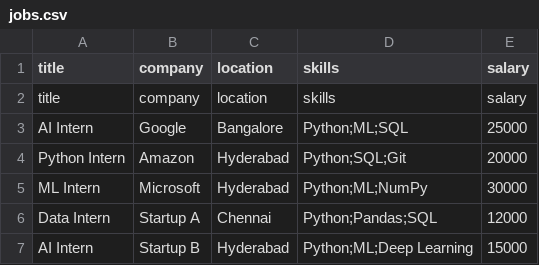
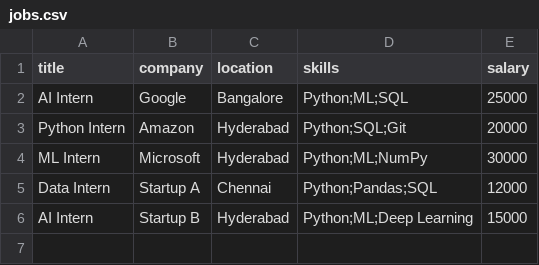
Before and after one commit to ghasinireddy2007-ui/AI-CAREER-INTELLIGENCE, a CSV file: data/jobs.csv, drawn as a sheet; the diff names each change by its address in the sheet, - before the commit and + after, or states it on an @@ line.

Commit message:
Remove duplicate header from jobs.csv
Removed duplicate header row from jobs.csv.

```diff
--- a/data/jobs.csv
+++ b/data/jobs.csv
-row 2: title | company | location | skills | salary
```
